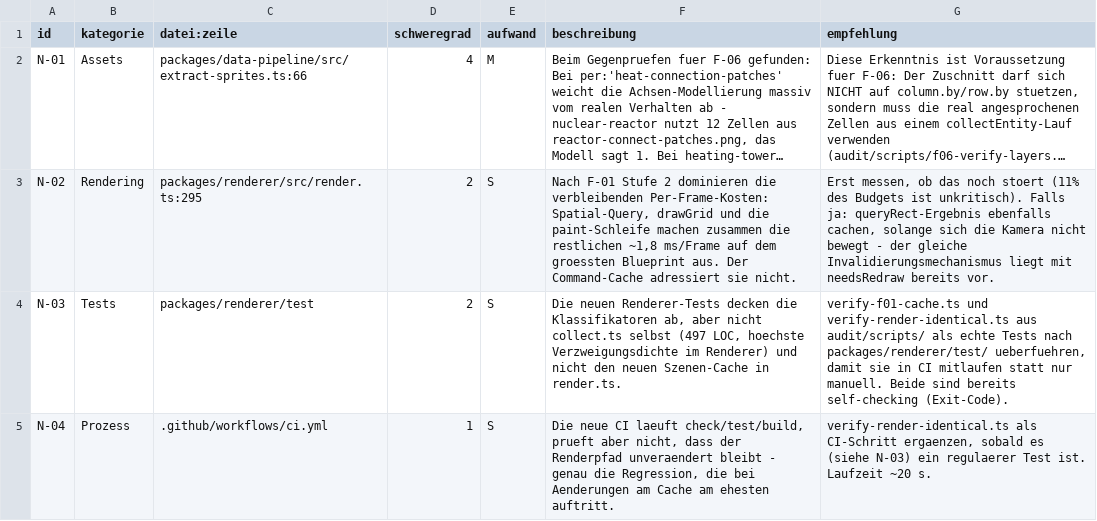
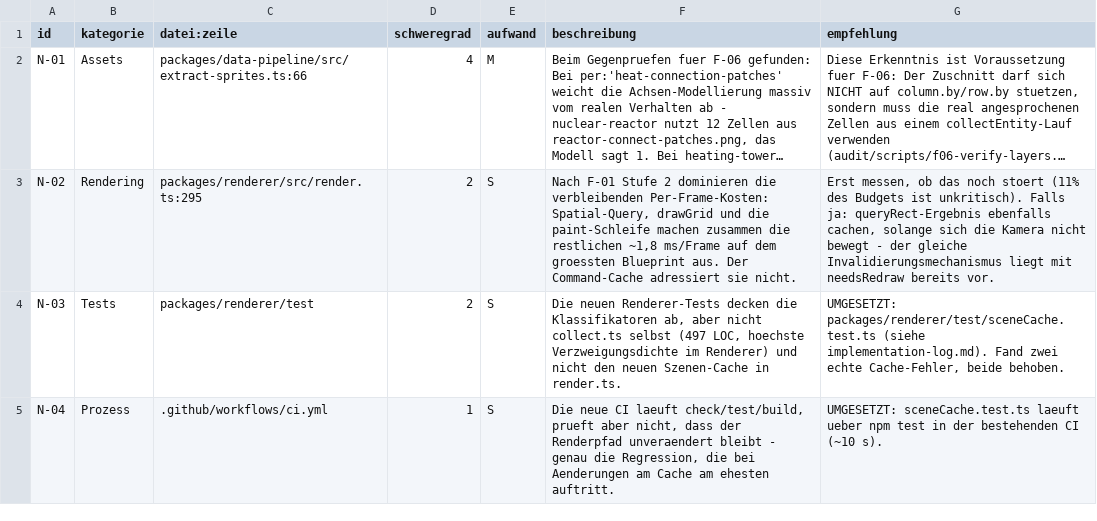
Before and after one commit to malte9799/FactorioTools, a CSV file: audit/new-findings.csv, drawn as a sheet; long unchanged cells end in …; the diff names each change by its address in the sheet, - before the commit and + after, or states it on an @@ line.

```diff
--- a/audit/new-findings.csv
+++ b/audit/new-findings.csv
-G4 (empfehlung): verify-f01-cache.ts und verify-render-identical.ts aus audit/scripts/ als echte Tests nach packages/renderer/test/ ueberfuehren, damit sie in CI mitlaufen statt nur manuell. Beide sind bereits self-checking (Exit-Code).
+G4 (empfehlung): UMGESETZT: packages/renderer/test/sceneCache.test.ts (siehe implementation-log.md). Fand zwei echte Cache-Fehler, beide behoben.
-G5 (empfehlung): verify-render-identical.ts als CI-Schritt ergaenzen, sobald es (siehe N-03) ein regulaerer Test ist. Laufzeit ~20 s.
+G5 (empfehlung): UMGESETZT: sceneCache.test.ts laeuft ueber npm test in der bestehenden CI (~10 s).
```
Also changed, not shown: 6 other files.
